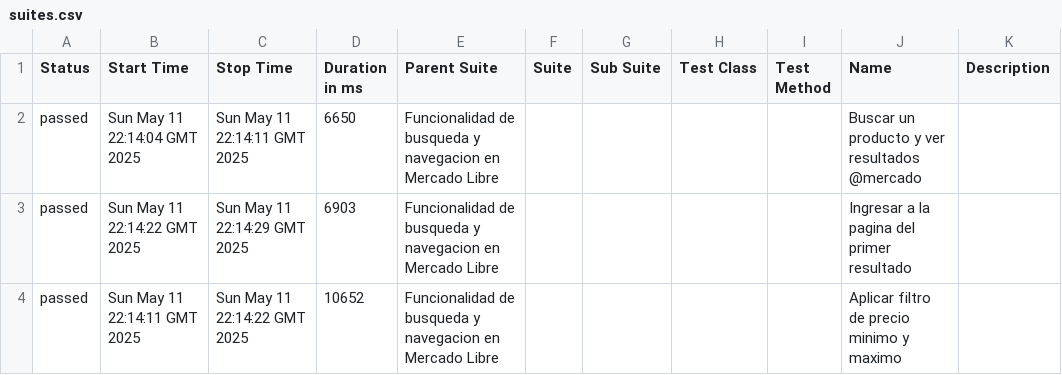
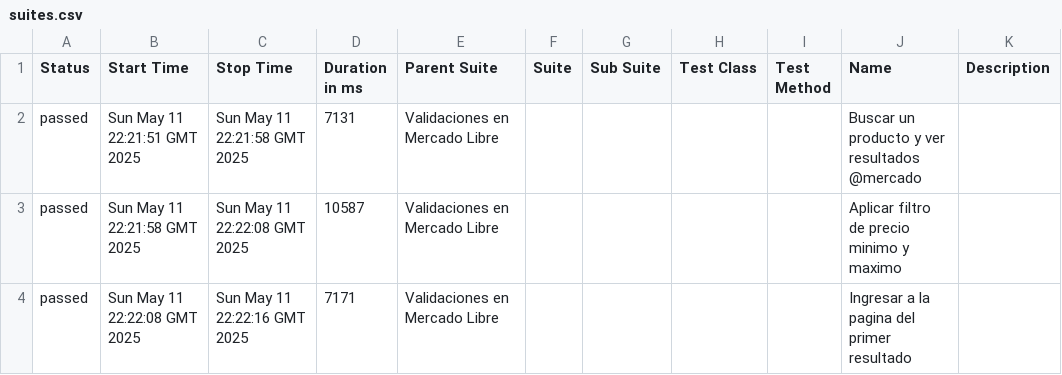
Before and after one commit to israjz23/CLAROVIDEO, a CSV file: data/suites.csv, drawn as a sheet.

```diff
--- a/data/suites.csv
+++ b/data/suites.csv
@@ -1,4 +1,4 @@
 "Status","Start Time","Stop Time","Duration in ms","Parent Suite","Suite","Sub Suite","Test Class","Test Method","Name","Description"
-"passed","Sun May 11 22:14:04 GMT 2025","Sun May 11 22:14:11 GMT 2025","6650","Funcionalidad de busqueda y navegacion en Mercado Libre","","","","","Buscar un producto y ver resultados @mercado",""
-"passed","Sun May 11 22:14:22 GMT 2025","Sun May 11 22:14:29 GMT 2025","6903","Funcionalidad de busqueda y navegacion en Mercado Libre","","","","","Ingresar a la pagina del primer resultado",""
-"passed","Sun May 11 22:14:11 GMT 2025","Sun May 11 22:14:22 GMT 2025","10652","Funcionalidad de busqueda y navegacion en Mercado Libre","","","","","Aplicar filtro de precio minimo y maximo",""
+"passed","Sun May 11 22:21:51 GMT 2025","Sun May 11 22:21:58 GMT 2025","7131","Validaciones en Mercado Libre","","","","","Buscar un producto y ver resultados @mercado",""
+"passed","Sun May 11 22:21:58 GMT 2025","Sun May 11 22:22:08 GMT 2025","10587","Validaciones en Mercado Libre","","","","","Aplicar filtro de precio minimo y maximo",""
+"passed","Sun May 11 22:22:08 GMT 2025","Sun May 11 22:22:16 GMT 2025","7171","Validaciones en Mercado Libre","","","","","Ingresar a la pagina del primer resultado",""
```
Also changed, not shown: 24 other files.
